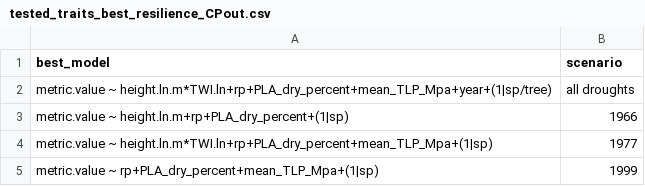
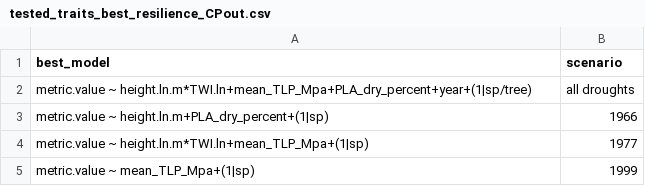
Before and after one commit to SCBI-ForestGEO/McGregor_climate-sensitivity-variation, a CSV file: manuscript/tables_figures/tested_traits_best_resilience_CPout.csv, drawn as a sheet.

```diff
--- a/manuscript/tables_figures/tested_traits_best_resilience_CPout.csv
+++ b/manuscript/tables_figures/tested_traits_best_resilience_CPout.csv
@@ -1,5 +1,5 @@
 "best_model","scenario"
-"metric.value ~ height.ln.m*TWI.ln+rp+PLA_dry_percent+mean_TLP_Mpa+year+(1|sp/tree)","all droughts"
-"metric.value ~ height.ln.m+rp+PLA_dry_percent+(1|sp)","1966"
-"metric.value ~ height.ln.m*TWI.ln+rp+PLA_dry_percent+mean_TLP_Mpa+(1|sp)","1977"
-"metric.value ~ rp+PLA_dry_percent+mean_TLP_Mpa+(1|sp)","1999"
+"metric.value ~ height.ln.m*TWI.ln+mean_TLP_Mpa+PLA_dry_percent+year+(1|sp/tree)","all droughts"
+"metric.value ~ height.ln.m+PLA_dry_percent+(1|sp)","1966"
+"metric.value ~ height.ln.m*TWI.ln+mean_TLP_Mpa+(1|sp)","1977"
+"metric.value ~ mean_TLP_Mpa+(1|sp)","1999"
```
Also changed, not shown: manuscript/tables_figures/tested_traits_best_coeff_recovery_CPout.csv, manuscript/tables_figures/tested_traits_best_coeff_resilience_CPout.csv, 3 other files.
